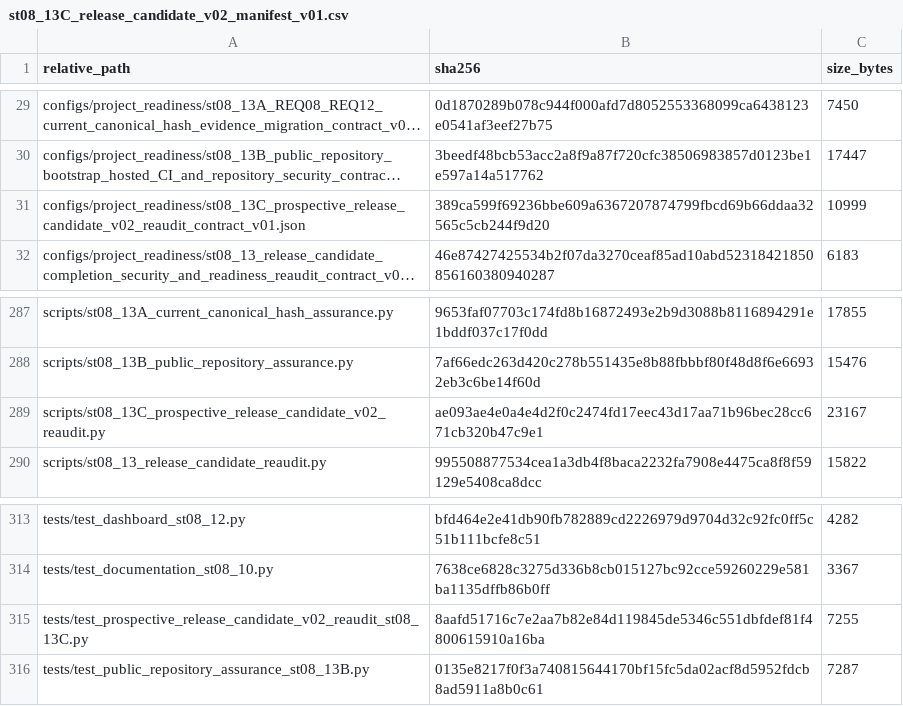
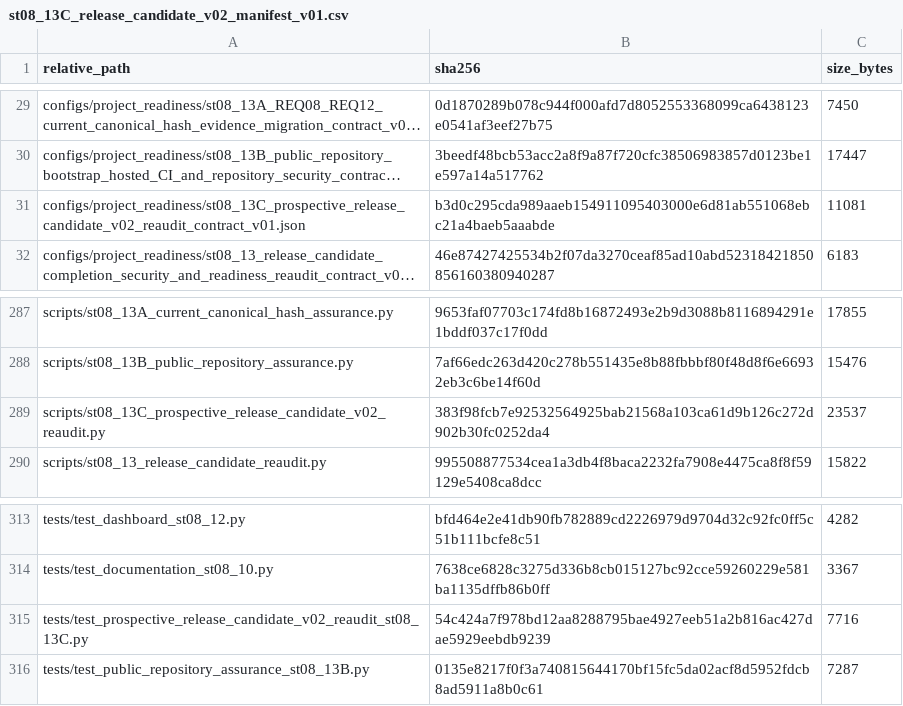
Before and after one commit to Vanargo/ML-CRA, a CSV file: data_registry/st08_13C_release_candidate_v02_manifest_v01.csv, drawn as a sheet; only a part is shown, gaps mark what is left out; long unchanged cells end in …; the diff names each change by its address in the sheet, - before the commit and + after, or states it on an @@ line.

```diff
--- a/data_registry/st08_13C_release_candidate_v02_manifest_v01.csv
+++ b/data_registry/st08_13C_release_candidate_v02_manifest_v01.csv
-B31 (sha256): 389ca599f69236bbe609a6367207874799fbcd69b66ddaa32565c5cb244f9d20
+B31 (sha256): b3d0c295cda989aaeb154911095403000e6d81ab551068ebc21a4baeb5aaabde
-C31 (size_bytes): 10999
+C31 (size_bytes): 11081
-B289 (sha256): ae093ae4e0a4e4d2f0c2474fd17eec43d17aa71b96bec28cc671cb320b47c9e1
+B289 (sha256): 383f98fcb7e92532564925bab21568a103ca61d9b126c272d902b30fc0252da4
-C289 (size_bytes): 23167
+C289 (size_bytes): 23537
-B315 (sha256): 8aafd51716c7e2aa7b82e84d119845de5346c551dbfdef81f4800615910a16ba
+B315 (sha256): 54c424a7f978bd12aa8288795bae4927eeb51a2b816ac427dae5929eebdb9239
-C315 (size_bytes): 7255
+C315 (size_bytes): 7716
```
Also changed, not shown: 3 other files.
